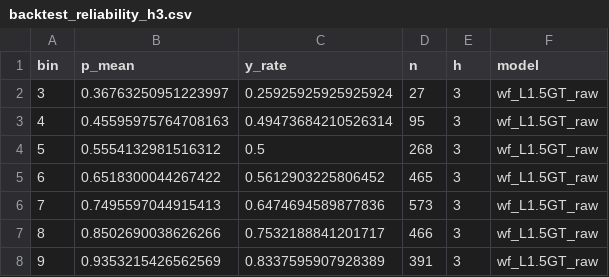
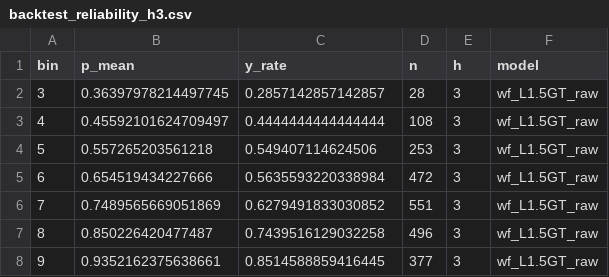
Before and after one commit to Joper7/air_alerts_analysis, a CSV file: reports/backtest_reliability_h3.csv, drawn as a sheet.

```diff
--- a/reports/backtest_reliability_h3.csv
+++ b/reports/backtest_reliability_h3.csv
@@ -1,8 +1,8 @@
 bin,p_mean,y_rate,n,h,model
-3,0.36763250951223997,0.25925925925925924,27,3,wf_L1.5GT_raw
-4,0.45595975764708163,0.49473684210526314,95,3,wf_L1.5GT_raw
-5,0.5554132981516312,0.5,268,3,wf_L1.5GT_raw
-6,0.6518300044267422,0.5612903225806452,465,3,wf_L1.5GT_raw
-7,0.7495597044915413,0.6474694589877836,573,3,wf_L1.5GT_raw
-8,0.8502690038626266,0.7532188841201717,466,3,wf_L1.5GT_raw
-9,0.9353215426562569,0.8337595907928389,391,3,wf_L1.5GT_raw
+3,0.36397978214497745,0.2857142857142857,28,3,wf_L1.5GT_raw
+4,0.45592101624709497,0.4444444444444444,108,3,wf_L1.5GT_raw
+5,0.557265203561218,0.549407114624506,253,3,wf_L1.5GT_raw
+6,0.654519434227666,0.5635593220338984,472,3,wf_L1.5GT_raw
+7,0.7489565669051869,0.6279491833030852,551,3,wf_L1.5GT_raw
+8,0.850226420477487,0.7439516129032258,496,3,wf_L1.5GT_raw
+9,0.9352162375638661,0.8514588859416445,377,3,wf_L1.5GT_raw
```
Also changed, not shown: reports/backtest_reliability_h1.csv, reports/backtest_reliability_h6.csv, 34 other files.
